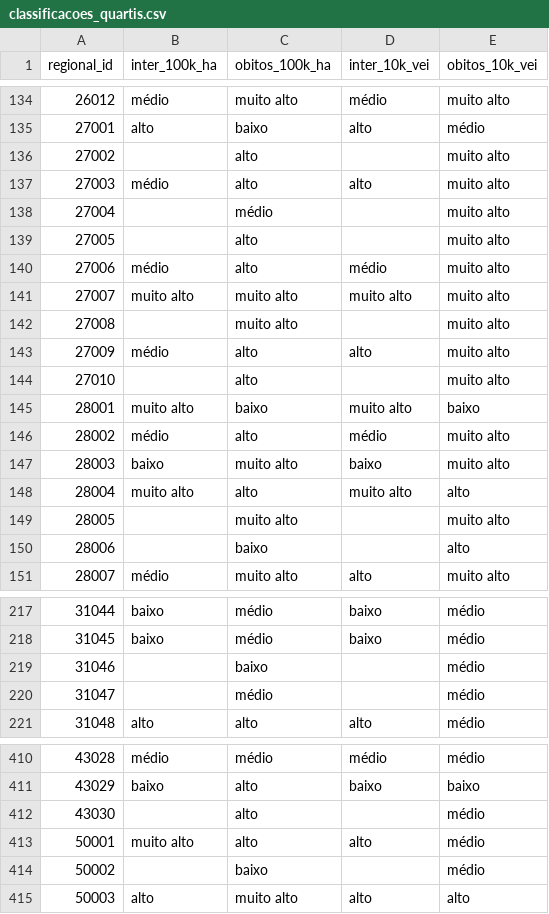
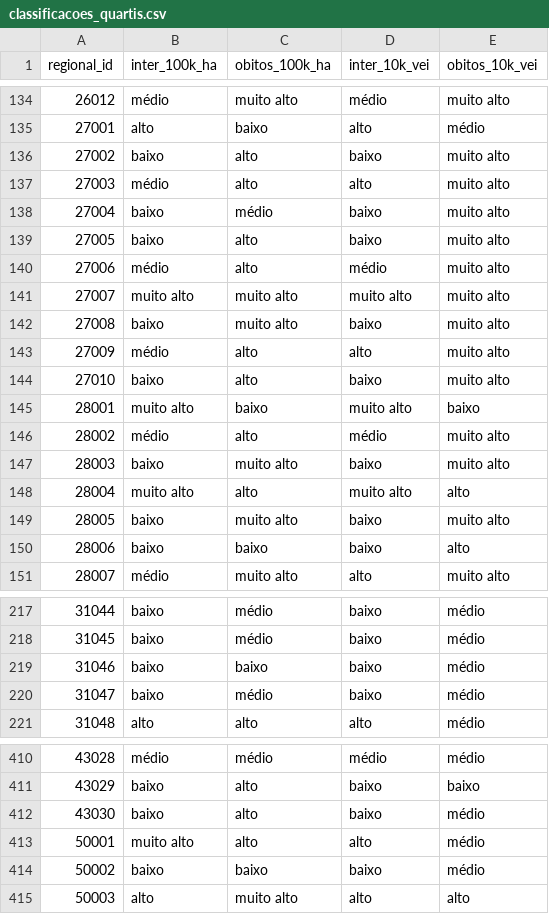
Before and after one commit to simonfan/datathon-simu, a CSV file: classificacoes_quartis.csv, drawn as a sheet; only a part is shown, gaps mark what is left out; the diff covers the shown part only.

Commit message:
pequenas correções na classificacao

```diff
--- a/classificacoes_quartis.csv
+++ b/classificacoes_quartis.csv
@@ -135,11 +135,11 @@ regional_id,inter_100k_ha,obitos_100k_ha,inter_10k_vei,obitos_10k_vei
 27001,alto,baixo,alto,médio
-27002,,alto,,muito alto
+27002,baixo,alto,baixo,muito alto
 27003,médio,alto,alto,muito alto
-27004,,médio,,muito alto
-27005,,alto,,muito alto
+27004,baixo,médio,baixo,muito alto
+27005,baixo,alto,baixo,muito alto
 27006,médio,alto,médio,muito alto
 27007,muito alto,muito alto,muito alto,muito alto
-27008,,muito alto,,muito alto
+27008,baixo,muito alto,baixo,muito alto
 27009,médio,alto,alto,muito alto
-27010,,alto,,muito alto
+27010,baixo,alto,baixo,muito alto
 28001,muito alto,baixo,muito alto,baixo
@@ -148,4 +148,4 @@ regional_id,inter_100k_ha,obitos_100k_ha,inter_10k_vei,obitos_10k_vei
 28004,muito alto,alto,muito alto,alto
-28005,,muito alto,,muito alto
-28006,,baixo,,alto
+28005,baixo,muito alto,baixo,muito alto
+28006,baixo,baixo,baixo,alto
 28007,médio,muito alto,alto,muito alto
@@ -218,4 +218,4 @@ regional_id,inter_100k_ha,obitos_100k_ha,inter_10k_vei,obitos_10k_vei
 31045,baixo,médio,baixo,médio
-31046,,baixo,,médio
-31047,,médio,,médio
+31046,baixo,baixo,baixo,médio
+31047,baixo,médio,baixo,médio
 31048,alto,alto,alto,médio
@@ -411,5 +411,5 @@ regional_id,inter_100k_ha,obitos_100k_ha,inter_10k_vei,obitos_10k_vei
 43029,baixo,alto,baixo,baixo
-43030,,alto,,médio
+43030,baixo,alto,baixo,médio
 50001,muito alto,alto,alto,médio
-50002,,baixo,,médio
+50002,baixo,baixo,baixo,médio
 50003,alto,muito alto,alto,alto
```
Also changed, not shown: 44 edited cells elsewhere in this file.
